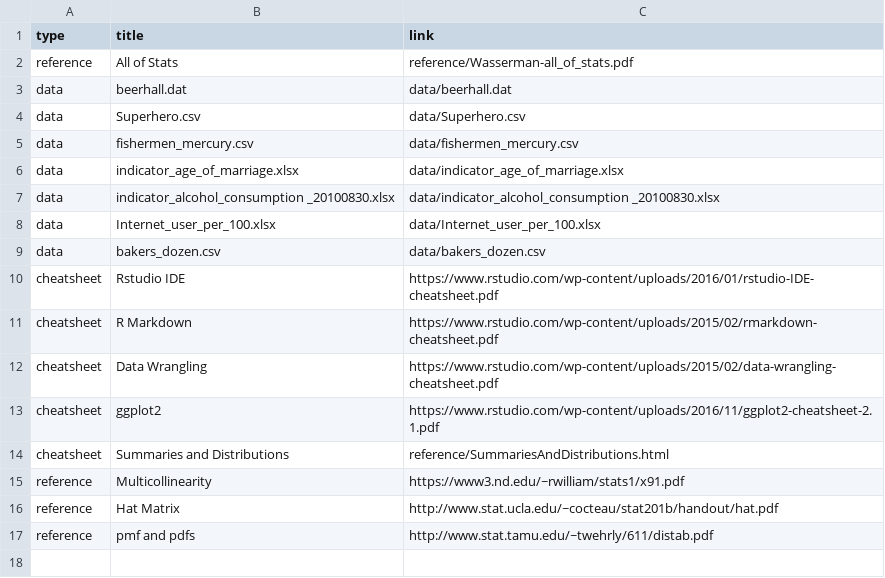
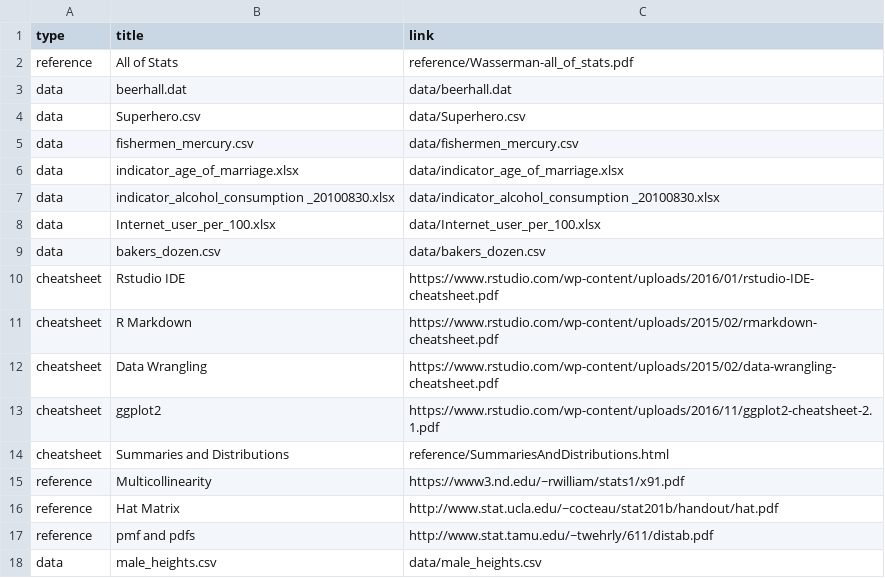
Before and after one commit to rebeccal/ohsu-math630, a CSV file: reference.csv, drawn as a sheet.

```diff
--- a/reference.csv
+++ b/reference.csv
@@ -17 +17,2 @@ reference,Hat Matrix,http://www.stat.ucla.edu/~cocteau/stat201b/handout/hat.pdf
 reference,pmf and pdfs,http://www.stat.tamu.edu/~twehrly/611/distab.pdf
+data,male_heights.csv,data/male_heights.csv
```
Also changed, not shown: cm.csv, due.csv, 26 other files.
